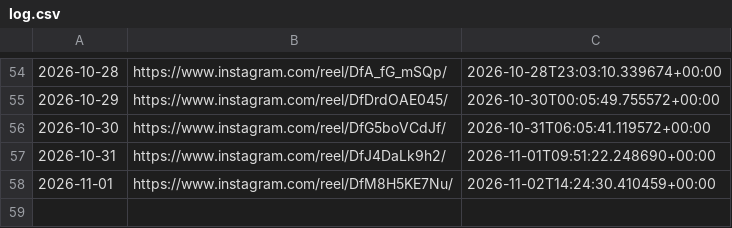
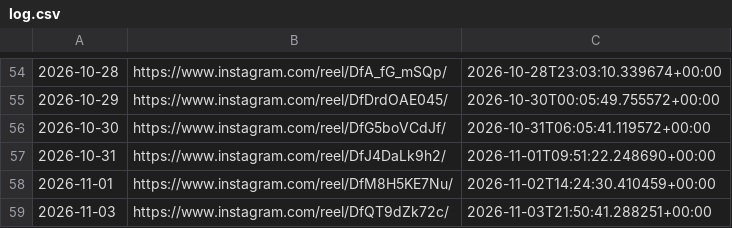
Before and after one commit to roganlxx/year-progress-bar, a CSV file: state/log.csv, drawn as a sheet; only a part is shown, gaps mark what is left out.

```diff
--- a/state/log.csv
+++ b/state/log.csv
@@ -58 +58,2 @@
 2026-11-01,https://www.instagram.com/reel/DfM8H5KE7Nu/,2026-11-02T14:24:30.410459+00:00
+2026-11-03,https://www.instagram.com/reel/DfQT9dZk72c/,2026-11-03T21:50:41.288251+00:00
```
Also changed, not shown: 2 other files.
